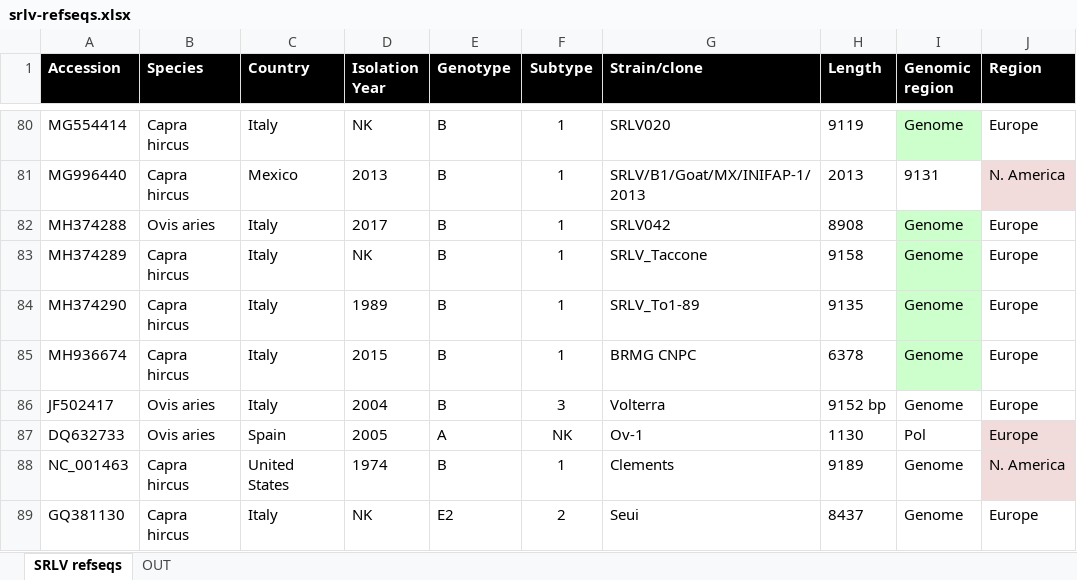
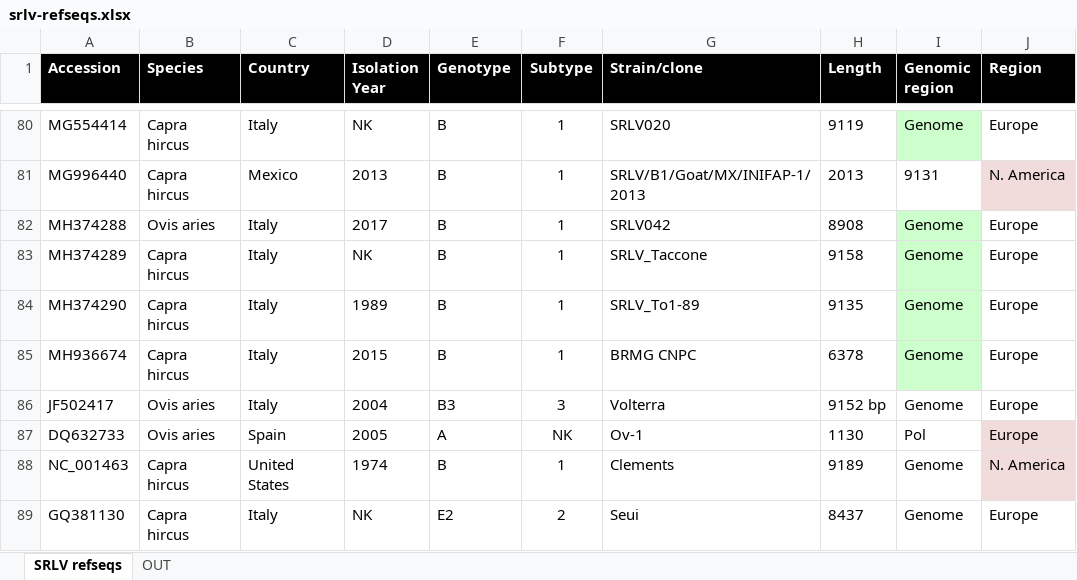
Before and after one commit to giffordlabcvr/Lentivirus-GLUE, an Excel workbook: tabular/extension/srlv-refseqs.xlsx, sheet SRLV refseqs, drawn as a sheet; only a part is shown, gaps mark what is left out; values as stored, in another font and other column widths than the file's, no borders; the diff names each change by its address in the sheet, - before the commit and + after, or states it on an @@ line.

```diff
--- a/tabular/extension/srlv-refseqs.xlsx (sheet SRLV refseqs)
+++ b/tabular/extension/srlv-refseqs.xlsx (sheet SRLV refseqs)
-E86 (Genotype): B
+E86 (Genotype): B3
```
Also changed, not shown: tabular/core/lenti-core-reference-data.xlsx, tabular/extension/srlv-curated.xlsx, 21 other files.
